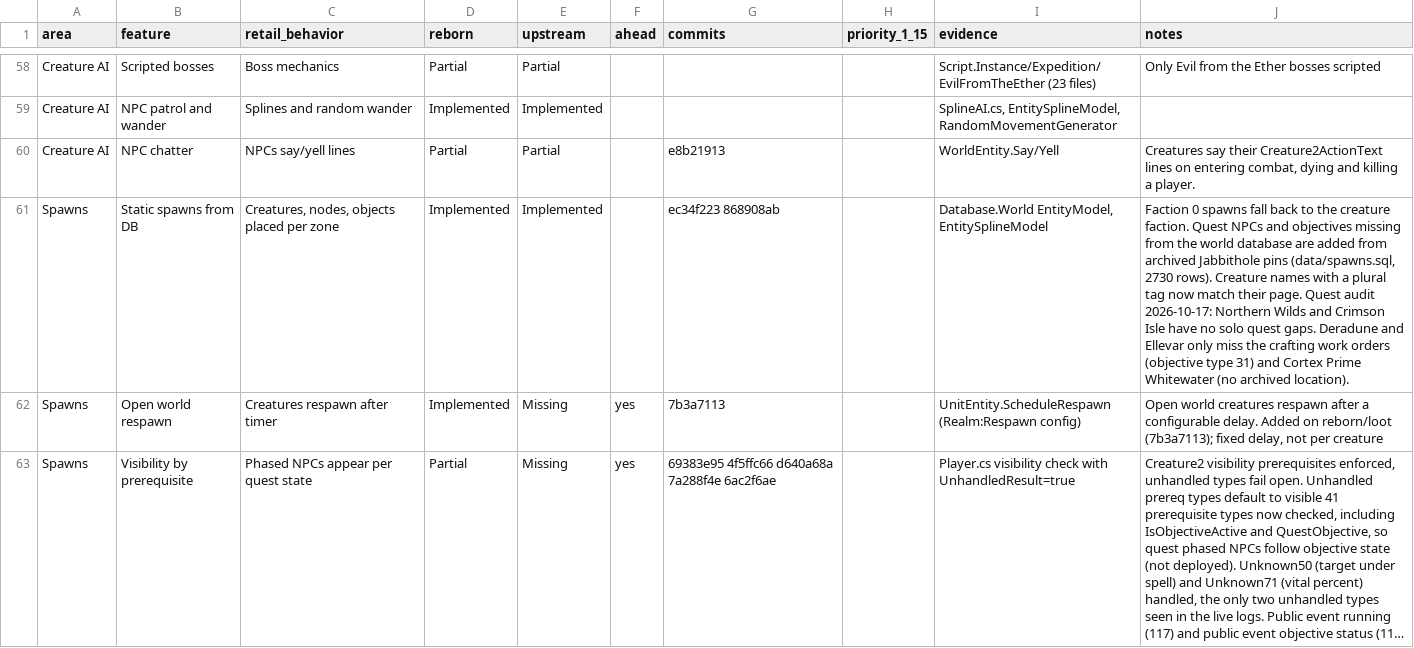
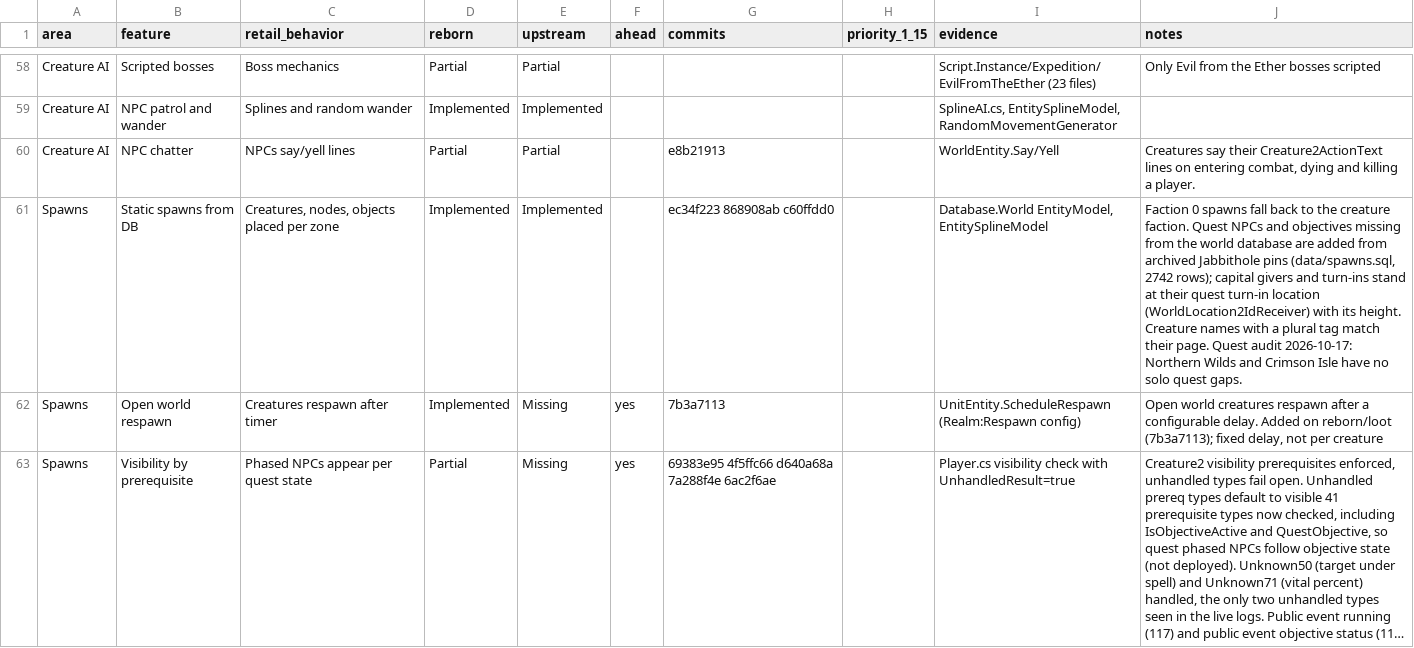
Before and after one commit to th3bluecarp/nexus-reborn, a CSV file: docs/reborn/parity.csv, drawn as a sheet; only a part is shown, gaps mark what is left out; long unchanged cells end in …; the diff names each change by its address in the sheet, - before the commit and + after, or states it on an @@ line.

```diff
--- a/docs/reborn/parity.csv
+++ b/docs/reborn/parity.csv
-G61 (commits): ec34f223 868908ab
+G61 (commits): ec34f223 868908ab c60ffdd0
-J61 (notes): …pins (data/spawns.sql, 2730 rows). Creature names with a plural tag now match their page. Quest audit 2026-10-17: Northern Wilds and Crimson Isle have no solo quest gaps. Deradune and Ellevar only miss the crafting work orders (objective type 31) and Cortex Prime Whitewater (no archived location).
+J61 (notes): …pins (data/spawns.sql, 2742 rows); capital givers and turn-ins stand at their quest turn-in location (WorldLocation2IdReceiver) with its height. Creature names with a plural tag match their page. Quest audit 2026-10-17: Northern Wilds and Crimson Isle have no solo quest gaps.
```
Also changed, not shown: 1 other file.
